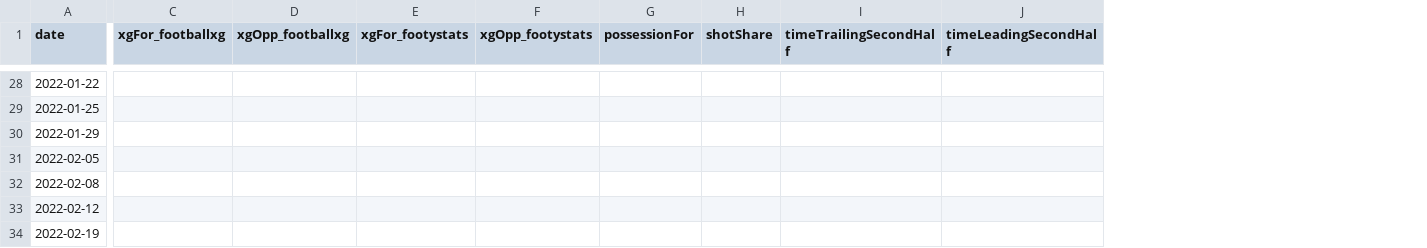
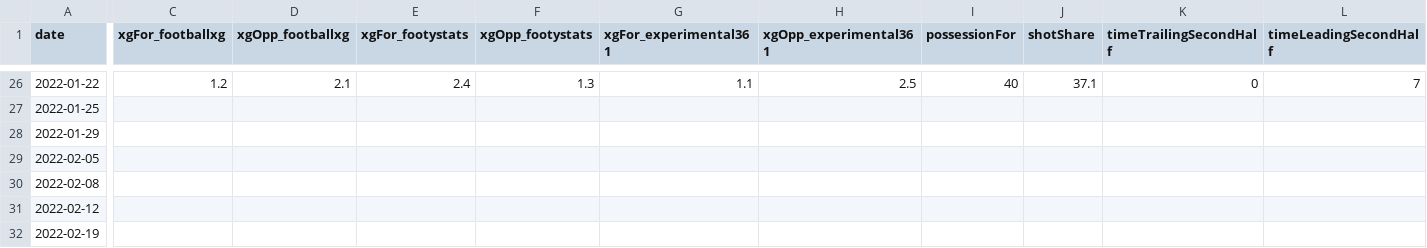
Before and after one commit to EMurray16/donsByTheNumbers, a CSV file: data/xg_2021.csv, drawn as a sheet; only a part is shown, gaps mark what is left out; addresses are those after the commit; the diff covers the shown part only; the diff names each change by its address in the sheet, - before the commit and + after, or states it on an @@ line.

Commit message:
Updating data sheet to contain xg data from experimental361.com, another publicly available expected goal model that I found via a nice person on twitter. I'm adding them to the data tracking sheet and will be adding them to the plots as well.

```diff
--- a/data/xg_2021.csv
+++ b/data/xg_2021.csv
+column G (xgFor_experimental361), row 26: 1.1
+column H (xgOpp_experimental361), row 26: 2.5
-C26 (xgFor_footballxg): (empty)
+C26 (xgFor_footballxg): 1.2
-D26 (xgOpp_footballxg): (empty)
+D26 (xgOpp_footballxg): 2.1
-E26 (xgFor_footystats): (empty)
+E26 (xgFor_footystats): 2.4
-F26 (xgOpp_footystats): (empty)
+F26 (xgOpp_footystats): 1.3
-I26 (possessionFor): (empty)
+I26 (possessionFor): 40
-J26 (shotShare): (empty)
+J26 (shotShare): 37.1
-K26 (timeTrailingSecondHalf): (empty)
+K26 (timeTrailingSecondHalf): 0
-L26 (timeLeadingSecondHalf): (empty)
+L26 (timeLeadingSecondHalf): 7
```
Also changed, not shown: 2 added rows, 2 removed rows and 34 edited cells elsewhere in this file.
